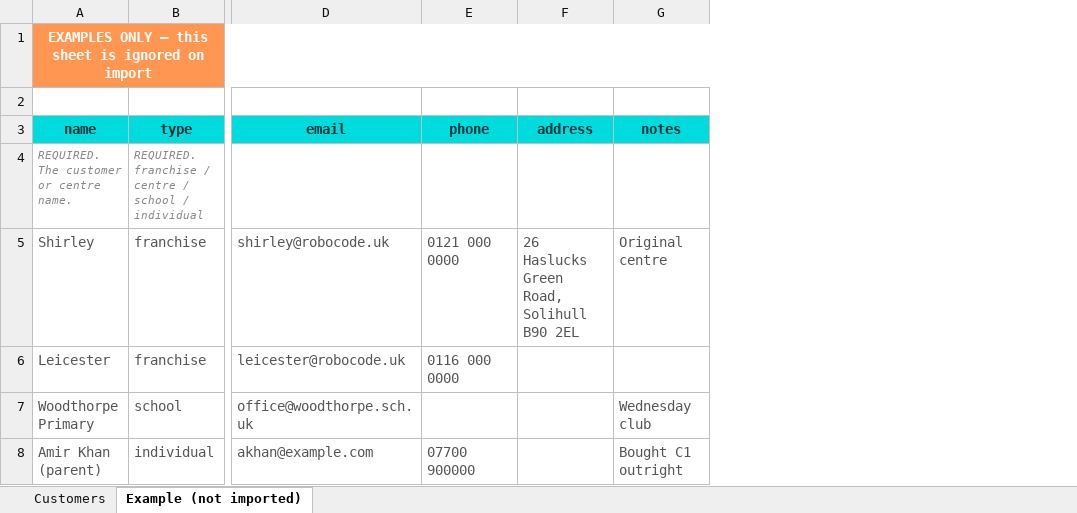
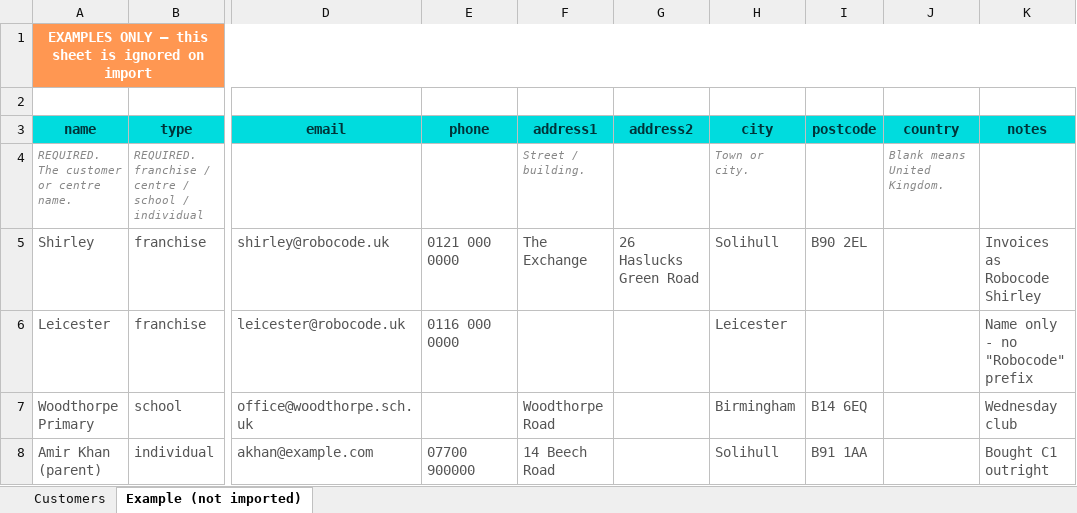
Before and after one commit to bh1ff/robocode-stock, an Excel workbook: templates/customers.xlsx, sheet Example (not imported), drawn as a sheet; only a part is shown, gaps mark what is left out; values as stored, in another font and other column widths than the file's, no borders; removed rows and columns are numbered as before the commit, all else as after; the diff names each change by its address in the sheet, - before the commit and + after, or states it on an @@ line.

Commit message:
Full customer addresses, and franchises trade as Robocode <place>
Addresses: customers gain address1/address2/city/postcode/country. schema.sql
adds them with add-column-if-not-exists and folds the old single-line address
into address1 before dropping it, so it applies to the live database as it
stands. The Customers tab now has the fields, every row has an Edit button that
loads the record back into the form, and the table shows the address so gaps are
obvious. The bulk-import template and parser carry the same columns.

Naming: a franchise is stored as the place name alone and displayed as
'Robocode Shirley' by a single custLabel helper, used in the orders list, order
detail, money owed, balances, pickers, CSV exports and the invoice. It will not
double the prefix if someone types it in anyway. Schools and individuals are
untouched.

Invoices now print the full multi-line address in the Invoice to block, and the
filename and title use the trading name.

```diff
--- a/templates/customers.xlsx (sheet Example (not imported))
+++ b/templates/customers.xlsx (sheet Example (not imported))
-column F (address), row 5: 26 Haslucks Green Road, Solihull B90 2EL
+column F (address1), rows 4-8: Street / building. | The Exchange |  | Woodthorpe Road | 14 Beech Road
+column G (address2), row 5: 26 Haslucks Green Road
+column H (city), rows 4-8: Town or city. | Solihull | Leicester | Birmingham | Solihull
+column I (postcode), rows 5-8: B90 2EL |  | B14 6EQ | B91 1AA
+column J (country), row 4: Blank means United Kingdom.
-K5 (notes): Original centre
+K5 (notes): Invoices as Robocode Shirley
-K6 (notes): (empty)
+K6 (notes): Name only - no "Robocode" prefix
```
Also changed, not shown: sheet Customers, 3 other files.
